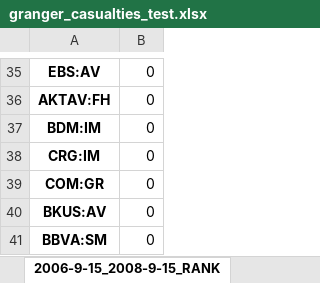
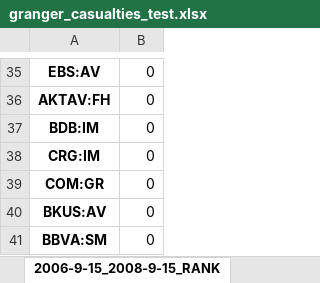
Before and after one commit to LeoCo/systemic_risk_measures, an Excel workbook: Output/granger_casualties_test.xlsx, sheet 2006-9-15_2008-9-15_RANK, drawn as a sheet; only a part is shown, gaps mark what is left out; values as stored, in another font and other column widths than the file's, no borders; the diff names each change by its address in the sheet, - before the commit and + after, or states it on an @@ line.

```diff
--- a/Output/granger_casualties_test.xlsx (sheet 2006-9-15_2008-9-15_RANK)
+++ b/Output/granger_casualties_test.xlsx (sheet 2006-9-15_2008-9-15_RANK)
-A37: BDM:IM
+A37: BDB:IM
```
Also changed, not shown: sheet 2009-1-1_2012-1-1, sheet 2009-1-1_2012-1-1_RANK, sheet 2006-9-15_2008-9-15, sheet Full Period, sheet Full Period_RANK, other sheet tabs, Output/covar.xlsx, 3 other files.
